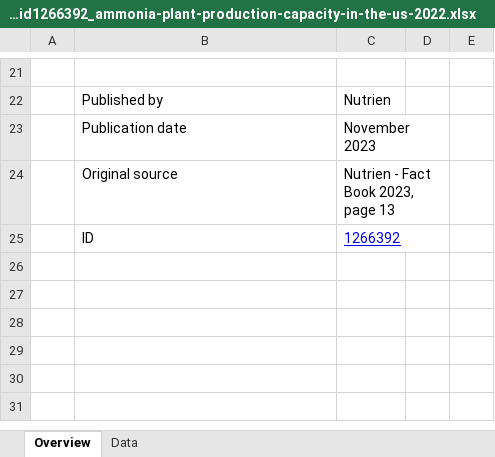
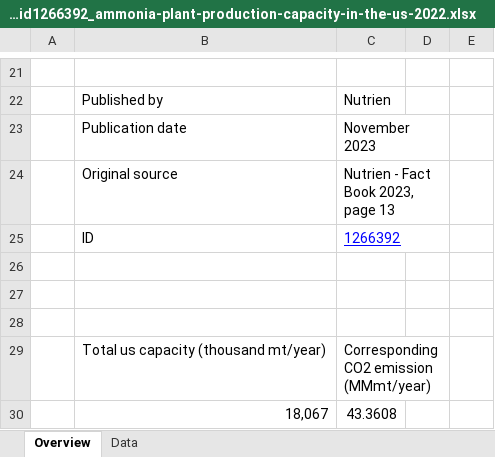
Before and after one commit to mgarrouste/SMR_deployment, an Excel workbook: code/input_data/statistic_id1266392_ammonia-plant-production-capacity-in-the-us-2022.xlsx, sheet Overview, drawn as a sheet; only a part is shown, gaps mark what is left out; values as stored, in another font and other column widths than the file's, no borders; the diff names each change by its address in the sheet, - before the commit and + after, or states it on an @@ line.

```diff
--- a/code/input_data/statistic_id1266392_ammonia-plant-production-capacity-in-the-us-2022.xlsx (sheet Overview)
+++ b/code/input_data/statistic_id1266392_ammonia-plant-production-capacity-in-the-us-2022.xlsx (sheet Overview)
+row 26: (empty)
+row 27: (empty)
+row 28: (empty)
+row 29:  | Total us capacity (thousand mt/year) | Corresponding CO2 emission (MMmt/year)
+row 30:  | 18,067 | 43.3608
```
Also changed, not shown: 6 other files.
